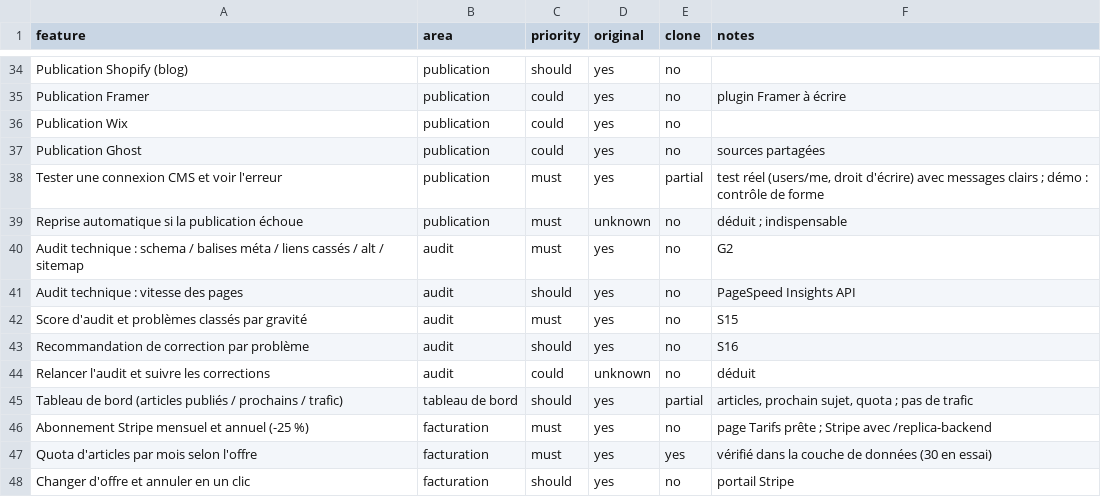
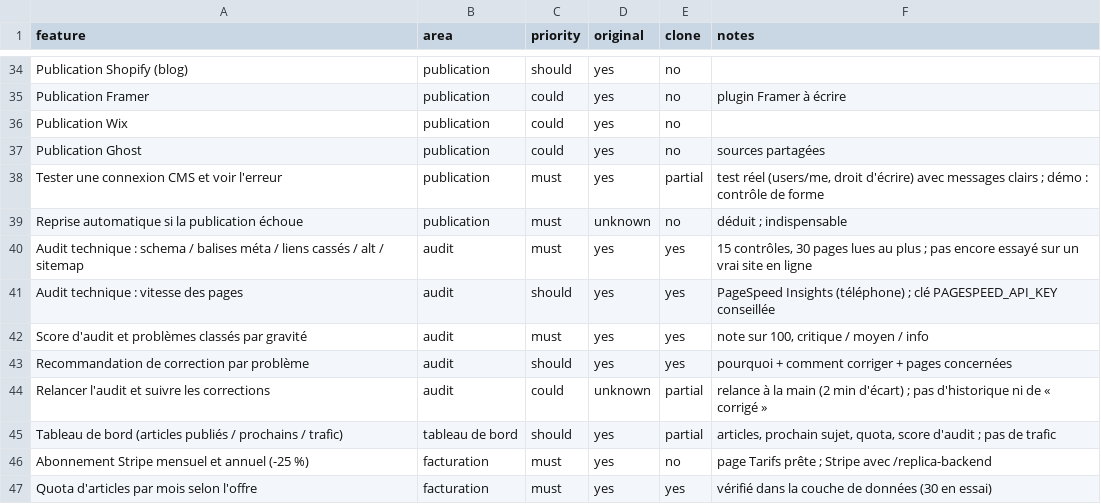
Before and after one commit to valedo-181/altiseo, a CSV file: replica/features.csv, drawn as a sheet; only a part is shown, gaps mark what is left out; the shorter side is filled out with more unchanged rows.

```diff
--- a/replica/features.csv
+++ b/replica/features.csv
@@ -39,8 +39,8 @@ Tester une connexion CMS et voir l'erreur,publication,must,yes,partial,"test ré
 Reprise automatique si la publication échoue,publication,must,unknown,no,déduit ; indispensable
-Audit technique : schema / balises méta / liens cassés / alt / sitemap,audit,must,yes,no,G2
-Audit technique : vitesse des pages,audit,should,yes,no,PageSpeed Insights API
-Score d'audit et problèmes classés par gravité,audit,must,yes,no,S15
-Recommandation de correction par problème,audit,should,yes,no,S16
-Relancer l'audit et suivre les corrections,audit,could,unknown,no,déduit
-Tableau de bord (articles publiés / prochains / trafic),tableau de bord,should,yes,partial,"articles, prochain sujet, quota ; pas de trafic"
+Audit technique : schema / balises méta / liens cassés / alt / sitemap,audit,must,yes,yes,"15 contrôles, 30 pages lues au plus ; pas encore essayé sur un vrai site en ligne"
+Audit technique : vitesse des pages,audit,should,yes,yes,PageSpeed Insights (téléphone) ; clé PAGESPEED_API_KEY conseillée
+Score d'audit et problèmes classés par gravité,audit,must,yes,yes,"note sur 100, critique / moyen / info"
+Recommandation de correction par problème,audit,should,yes,yes,pourquoi + comment corriger + pages concernées
+Relancer l'audit et suivre les corrections,audit,could,unknown,partial,relance à la main (2 min d'écart) ; pas d'historique ni de « corrigé »
+Tableau de bord (articles publiés / prochains / trafic),tableau de bord,should,yes,partial,"articles, prochain sujet, quota, score d'audit ; pas de trafic"
 Abonnement Stripe mensuel et annuel (-25 %),facturation,must,yes,no,page Tarifs prête ; Stripe avec /replica-backend
```
Also changed, not shown: 19 other files.
